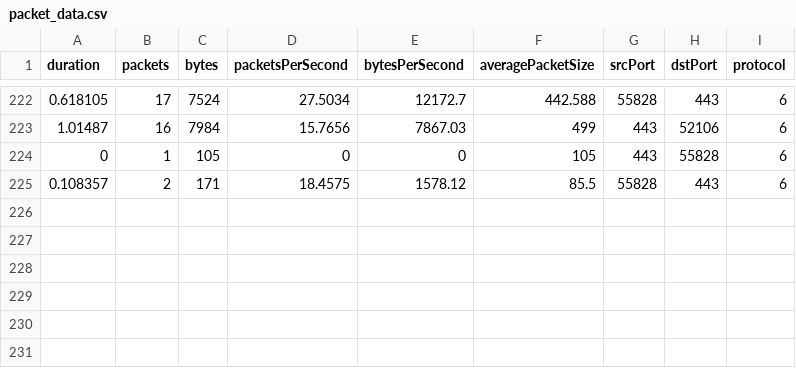
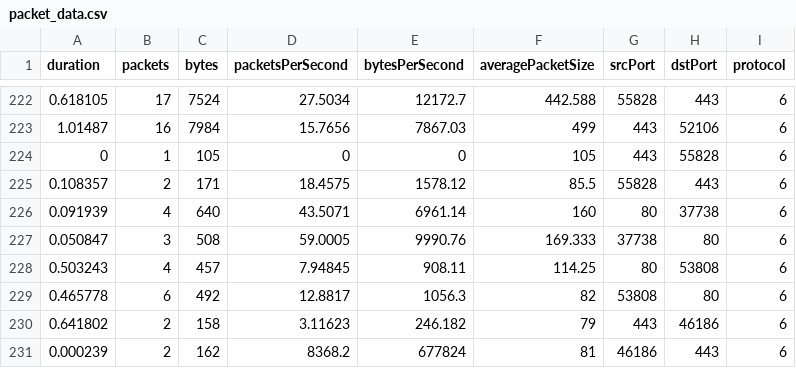
Before and after one commit to monkonthehill/NetSenital, a CSV file: Data/packet_data.csv, drawn as a sheet; only a part is shown, gaps mark what is left out.

Commit message:
recorded more data

```diff
--- a/Data/packet_data.csv
+++ b/Data/packet_data.csv
@@ -225 +225,7 @@ duration,packets,bytes,packetsPerSecond,bytesPerSecond,averagePacketSize,srcPort
 0.108357,2,171,18.4575,1578.12,85.5,55828,443,6
+0.091939,4,640,43.5071,6961.14,160,80,37738,6
+0.050847,3,508,59.0005,9990.76,169.333,37738,80,6
+0.503243,4,457,7.94845,908.11,114.25,80,53808,6
+0.465778,6,492,12.8817,1056.3,82,53808,80,6
+0.641802,2,158,3.11623,246.182,79,443,46186,6
+0.000239,2,162,8368.2,677824,81,46186,443,6
```
